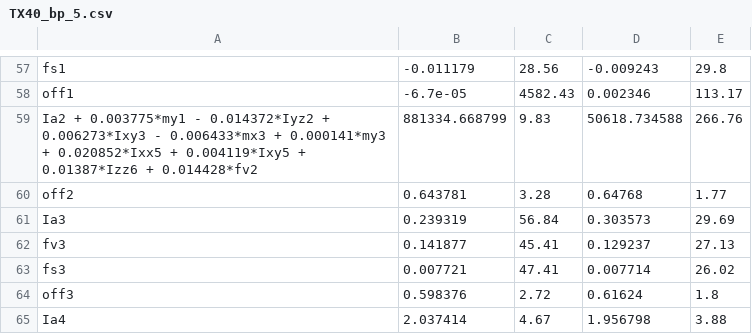
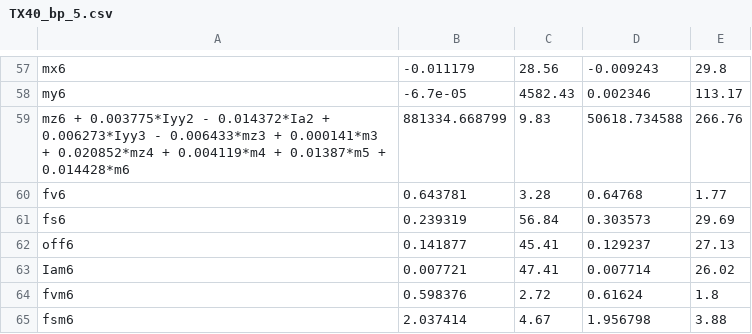
Before and after one commit to thanhndv212/figaroh-plus, a CSV file: examples/staubli_TX40/results/TX40_bp_5.csv, drawn as a sheet; only a part is shown, gaps mark what is left out; the diff covers the shown part only; the diff names each change by its address in the sheet, - before the commit and + after, or states it on an @@ line.

```diff
--- a/examples/staubli_TX40/results/TX40_bp_5.csv
+++ b/examples/staubli_TX40/results/TX40_bp_5.csv
-A57: fs1
+A57: mx6
-A58: off1
+A58: my6
-A59: Ia2 + 0.003775*my1 - 0.014372*Iyz2 + 0.006273*Ixy3 - 0.006433*mx3 + 0.000141*my3 + 0.020852*Ixx5 + 0.004119*Ixy5 + 0.01387*Izz6 + 0.014428*fv2
+A59: mz6 + 0.003775*Iyy2 - 0.014372*Ia2 + 0.006273*Iyy3 - 0.006433*mz3 + 0.000141*m3 + 0.020852*mz4 + 0.004119*m4 + 0.01387*m5 + 0.014428*m6
-A60: off2
+A60: fv6
-A61: Ia3
+A61: fs6
-A62: fv3
+A62: off6
-A63: fs3
+A63: Iam6
-A64: off3
+A64: fvm6
-A65: Ia4
+A65: fsm6
```
Also changed, not shown: 56 edited cells elsewhere in this file, 4 other files.
